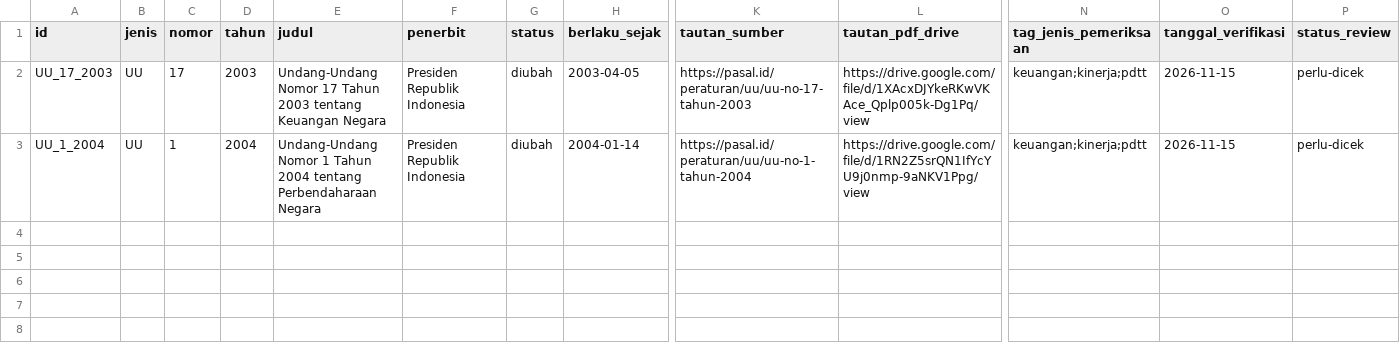
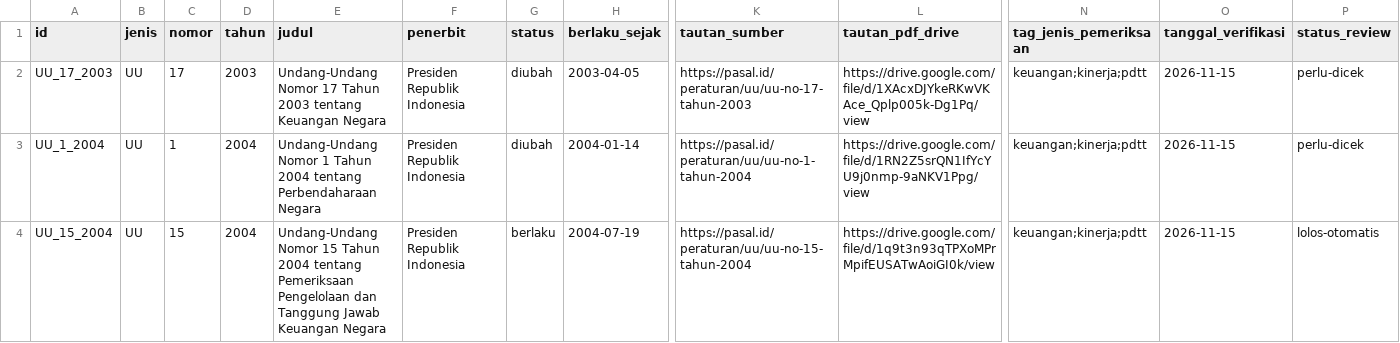
Before and after one commit to primaditra/korpus-pusat, a CSV file: katalog.csv, drawn as a sheet; only a part is shown, gaps mark what is left out; rows hold the shown columns only; the diff names each change by its address in the sheet, - before the commit and + after, or states it on an @@ line.

```diff
--- a/katalog.csv
+++ b/katalog.csv
+row 4: UU_15_2004 | UU | 15 | 2004 | Undang-Undang Nomor 15 Tahun 2004 tentang Pemeriksaan Pengelolaan dan Tanggung Jawab Keuangan Negara | Presiden Republik Indonesia | berlaku | 2004-07-19 | https://pasal.id/peraturan/uu/uu-no-15-tahun-2004 | https://drive.google.com/file/d/1q9t3n93qTPXoMPrMpifEUSATwAoiGI0k/view | keuangan;kinerja;pdtt | 2026-11-15 | lolos-otomatis
```
Also changed, not shown: 1 other file.
